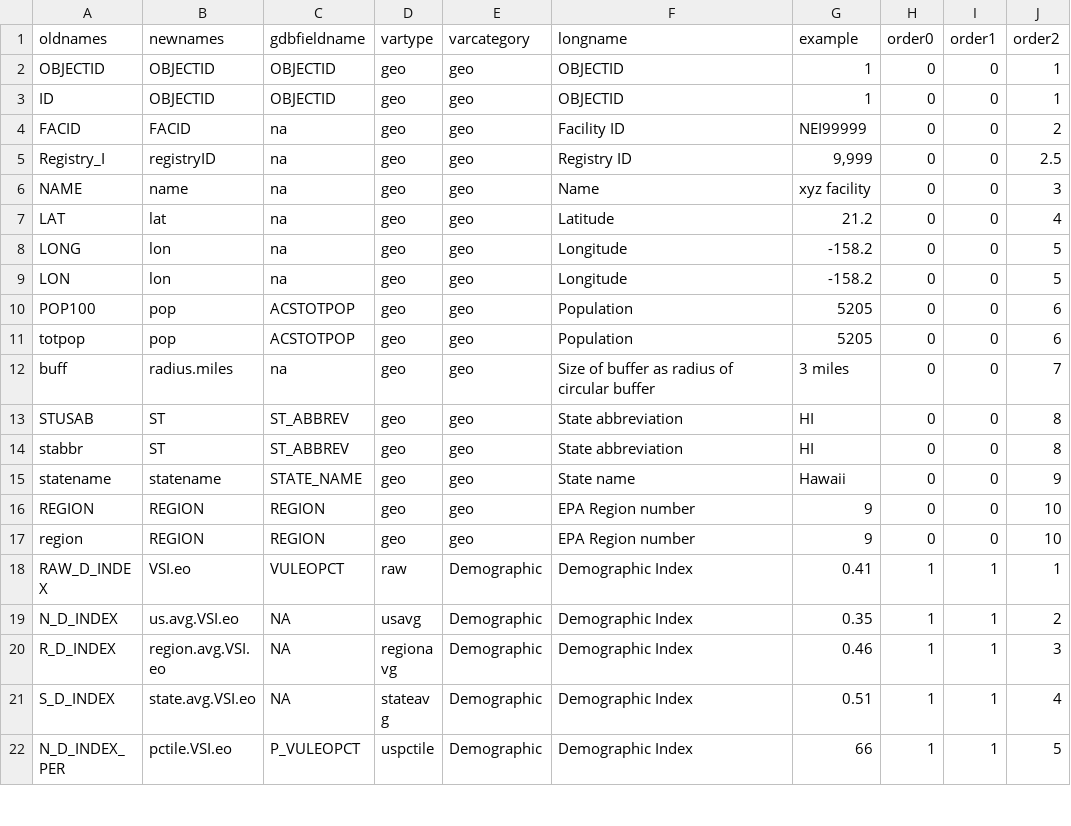
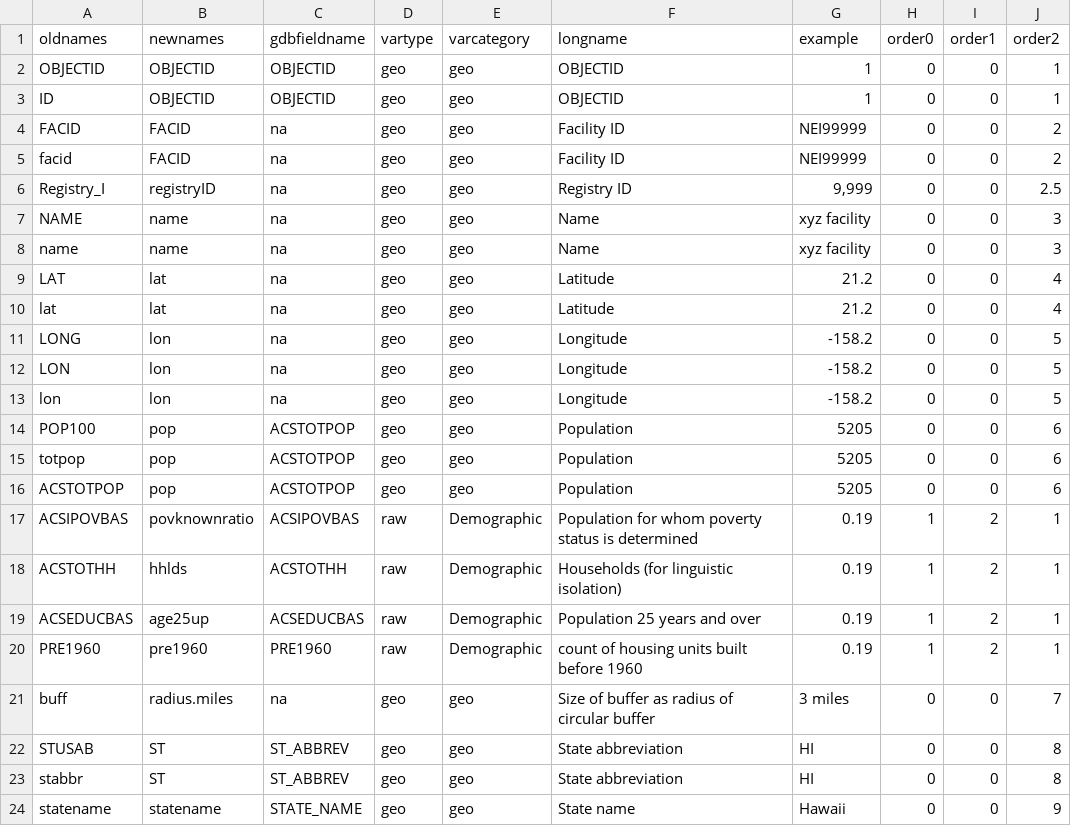
Before and after one commit to ejanalysis/batch.summarizer, a CSV file: map batch to friendly fieldnames 2016.csv, drawn as a sheet; only a part is shown; the shorter side is filled out with more unchanged rows.

Commit message:
2016-2017 version updated examples and names mapping file

```diff
--- a/map batch to friendly fieldnames 2016.csv
+++ b/map batch to friendly fieldnames 2016.csv
@@ -4,9 +4,18 @@ ID,OBJECTID,OBJECTID,geo,geo,OBJECTID,1,0,0,1
 FACID,FACID,na,geo,geo,Facility ID,NEI99999,0,0,2
+facid,FACID,na,geo,geo,Facility ID,NEI99999,0,0,2
 Registry_I,registryID,na,geo,geo,Registry ID,"9,999",0,0,2.5
 NAME,name,na,geo,geo,Name,xyz facility,0,0,3
+name,name,na,geo,geo,Name,xyz facility,0,0,3
 LAT,lat,na,geo,geo,Latitude,21.2,0,0,4
+lat,lat,na,geo,geo,Latitude,21.2,0,0,4
 LONG,lon,na,geo,geo,Longitude,-158.2,0,0,5
 LON,lon,na,geo,geo,Longitude,-158.2,0,0,5
+lon,lon,na,geo,geo,Longitude,-158.2,0,0,5
 POP100,pop,ACSTOTPOP,geo,geo,Population,5205,0,0,6
 totpop,pop,ACSTOTPOP,geo,geo,Population,5205,0,0,6
+ACSTOTPOP,pop,ACSTOTPOP,geo,geo,Population,5205,0,0,6
+ACSIPOVBAS,povknownratio,ACSIPOVBAS,raw,Demographic,Population for whom poverty status is determined,0.19,1,2,1
+ACSTOTHH,hhlds,ACSTOTHH,raw,Demographic,Households (for linguistic isolation),0.19,1,2,1
+ACSEDUCBAS,age25up,ACSEDUCBAS,raw,Demographic,Population 25 years and over,0.19,1,2,1
+PRE1960,pre1960,PRE1960,raw,Demographic,count of housing units built before 1960,0.19,1,2,1
 buff,radius.miles,na,geo,geo,Size of buffer as radius of circular buffer,3 miles,0,0,7
```
Also changed, not shown: 4 other files.
